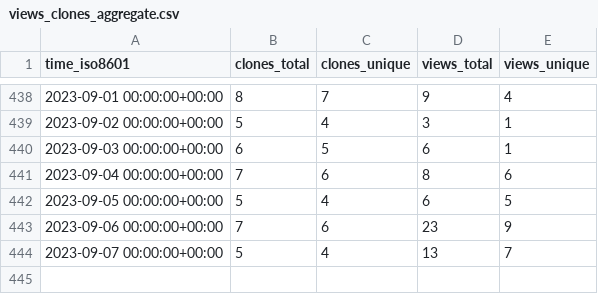
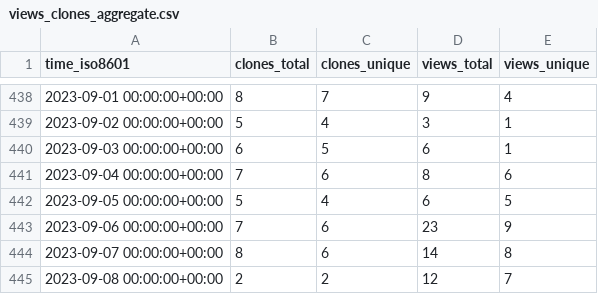
Before and after one commit to awslabs/assisted-log-enabler-for-aws, a CSV file: awslabs/assisted-log-enabler-for-aws/ghrs-data/views_clones_aggregate.csv, drawn as a sheet; only a part is shown, gaps mark what is left out.

```diff
--- a/awslabs/assisted-log-enabler-for-aws/ghrs-data/views_clones_aggregate.csv
+++ b/awslabs/assisted-log-enabler-for-aws/ghrs-data/views_clones_aggregate.csv
@@ -443,2 +443,3 @@ time_iso8601,clones_total,clones_unique,views_total,views_unique
 2023-09-06 00:00:00+00:00,7,6,23,9
-2023-09-07 00:00:00+00:00,5,4,13,7
+2023-09-07 00:00:00+00:00,8,6,14,8
+2023-09-08 00:00:00+00:00,2,2,12,7
```
Also changed, not shown: 1 other file.
